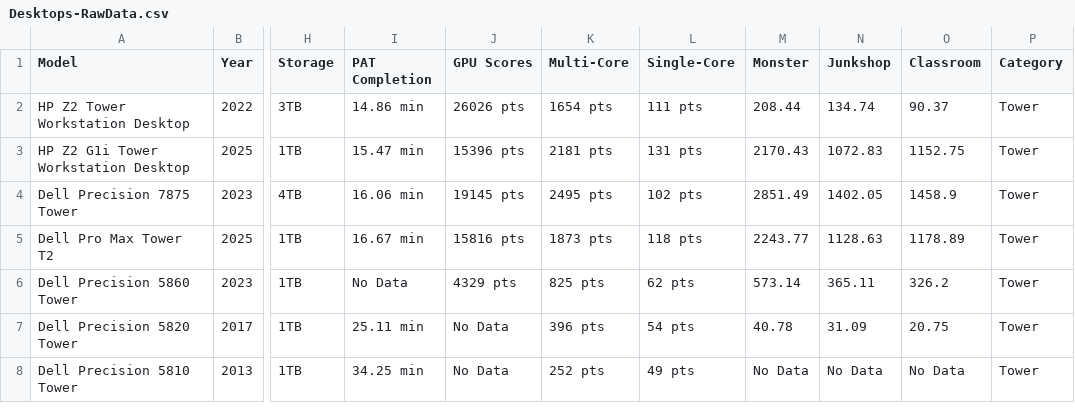
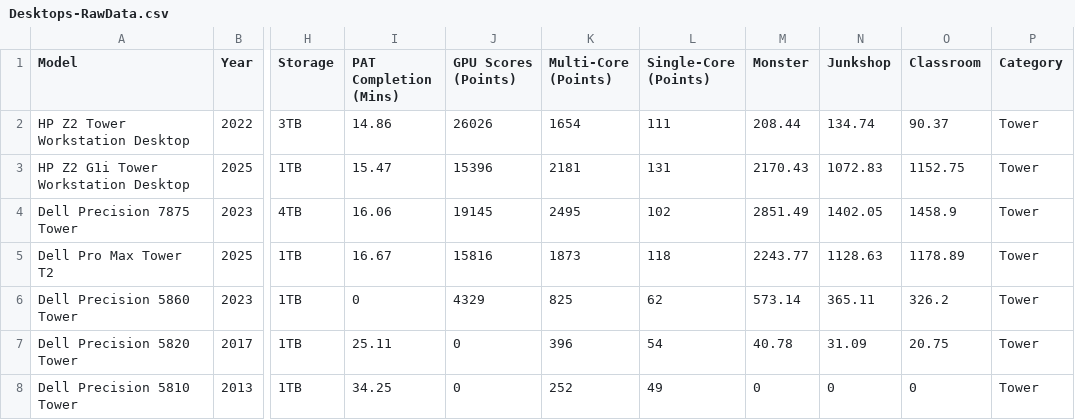
Before and after one commit to esri-deployments/DeviceLens, a CSV file: data/Desktops-RawData.csv, drawn as a sheet; only a part is shown, gaps mark what is left out; the diff covers the shown part only; the diff names each change by its address in the sheet, - before the commit and + after, or states it on an @@ line.

Commit message:
Chore: Updates Desktop data to ints

```diff
--- a/data/Desktops-RawData.csv
+++ b/data/Desktops-RawData.csv
-I1: PAT Completion
+I1: PAT Completion (Mins)
-J1: GPU Scores
+J1: GPU Scores (Points)
-K1: Multi-Core
+K1: Multi-Core (Points)
-L1: Single-Core
+L1: Single-Core (Points)
-I2 (PAT Completion (Mins)): 14.86 min
+I2 (PAT Completion (Mins)): 14.86
-J2 (GPU Scores (Points)): 26026 pts
+J2 (GPU Scores (Points)): 26026
-K2 (Multi-Core (Points)): 1654 pts
+K2 (Multi-Core (Points)): 1654
-L2 (Single-Core (Points)): 111 pts
+L2 (Single-Core (Points)): 111
-I3 (PAT Completion (Mins)): 15.47 min
+I3 (PAT Completion (Mins)): 15.47
-J3 (GPU Scores (Points)): 15396 pts
+J3 (GPU Scores (Points)): 15396
-K3 (Multi-Core (Points)): 2181 pts
+K3 (Multi-Core (Points)): 2181
-L3 (Single-Core (Points)): 131 pts
+L3 (Single-Core (Points)): 131
-I4 (PAT Completion (Mins)): 16.06 min
+I4 (PAT Completion (Mins)): 16.06
-J4 (GPU Scores (Points)): 19145 pts
+J4 (GPU Scores (Points)): 19145
-K4 (Multi-Core (Points)): 2495 pts
+K4 (Multi-Core (Points)): 2495
-L4 (Single-Core (Points)): 102 pts
+L4 (Single-Core (Points)): 102
-I5 (PAT Completion (Mins)): 16.67 min
+I5 (PAT Completion (Mins)): 16.67
-J5 (GPU Scores (Points)): 15816 pts
+J5 (GPU Scores (Points)): 15816
-K5 (Multi-Core (Points)): 1873 pts
+K5 (Multi-Core (Points)): 1873
-L5 (Single-Core (Points)): 118 pts
+L5 (Single-Core (Points)): 118
-I6 (PAT Completion (Mins)): No Data
+I6 (PAT Completion (Mins)): 0
-J6 (GPU Scores (Points)): 4329 pts
+J6 (GPU Scores (Points)): 4329
-K6 (Multi-Core (Points)): 825 pts
+K6 (Multi-Core (Points)): 825
-L6 (Single-Core (Points)): 62 pts
+L6 (Single-Core (Points)): 62
-I7 (PAT Completion (Mins)): 25.11 min
+I7 (PAT Completion (Mins)): 25.11
-J7:J8 (GPU Scores (Points)): No Data
+J7:J8 (GPU Scores (Points)): 0
-K7 (Multi-Core (Points)): 396 pts
+K7 (Multi-Core (Points)): 396
-L7 (Single-Core (Points)): 54 pts
+L7 (Single-Core (Points)): 54
-I8 (PAT Completion (Mins)): 34.25 min
+I8 (PAT Completion (Mins)): 34.25
-K8 (Multi-Core (Points)): 252 pts
+K8 (Multi-Core (Points)): 252
-L8 (Single-Core (Points)): 49 pts
+L8 (Single-Core (Points)): 49
-M8 (Monster): No Data
+M8 (Monster): 0
-N8 (Junkshop): No Data
+N8 (Junkshop): 0
-O8 (Classroom): No Data
+O8 (Classroom): 0
```
Also changed, not shown: 20 edited cells elsewhere in this file.
